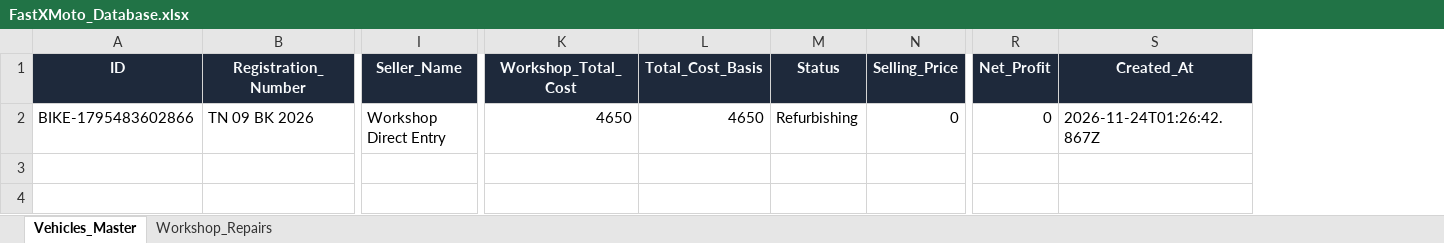
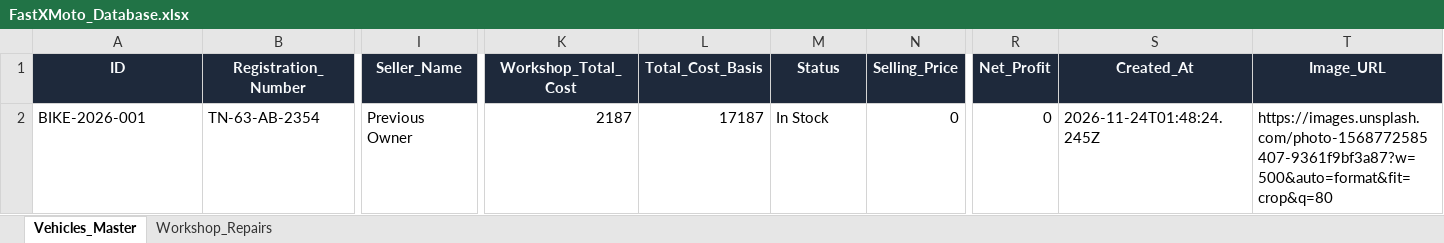
Before and after one commit to Kiruthick345/FastXMoto, an Excel workbook: FastXMoto_Database.xlsx, sheet Vehicles_Master, drawn as a sheet; only a part is shown, gaps mark what is left out; values as stored, in another font and other column widths than the file's, no borders; removed rows and columns are numbered as before the commit, all else as after; rows hold the shown columns only; the diff names each change by its address in the sheet, - before the commit and + after, or states it on an @@ line.

Commit message:
Add bike photo option, AA-NN-AA-NNNN registration formatting, Make/Brand dropdown with Others, and expense date picker with interactive calendar

```diff
--- a/FastXMoto_Database.xlsx (sheet Vehicles_Master)
+++ b/FastXMoto_Database.xlsx (sheet Vehicles_Master)
+column T (Image_URL), empty
-row 2: BIKE-1795483602866 | TN 09 BK 2026 | Workshop Direct Entry | 4650 | 4650 | Refurbishing | 0 | 0 | 2026-11-24T01:26:42.867Z
+row 2: BIKE-2026-001 | TN-63-AB-2354 | Previous Owner | 2187 | 17187 | In Stock | 0 | 0 | 2026-11-24T01:48:24.245Z | https://images.unsplash.com/photo-1568772585407-9361f9bf3a87?w=500&auto=format&fit=crop&q=80
```
Also changed, not shown: sheet Workshop_Repairs, 4 other files.
